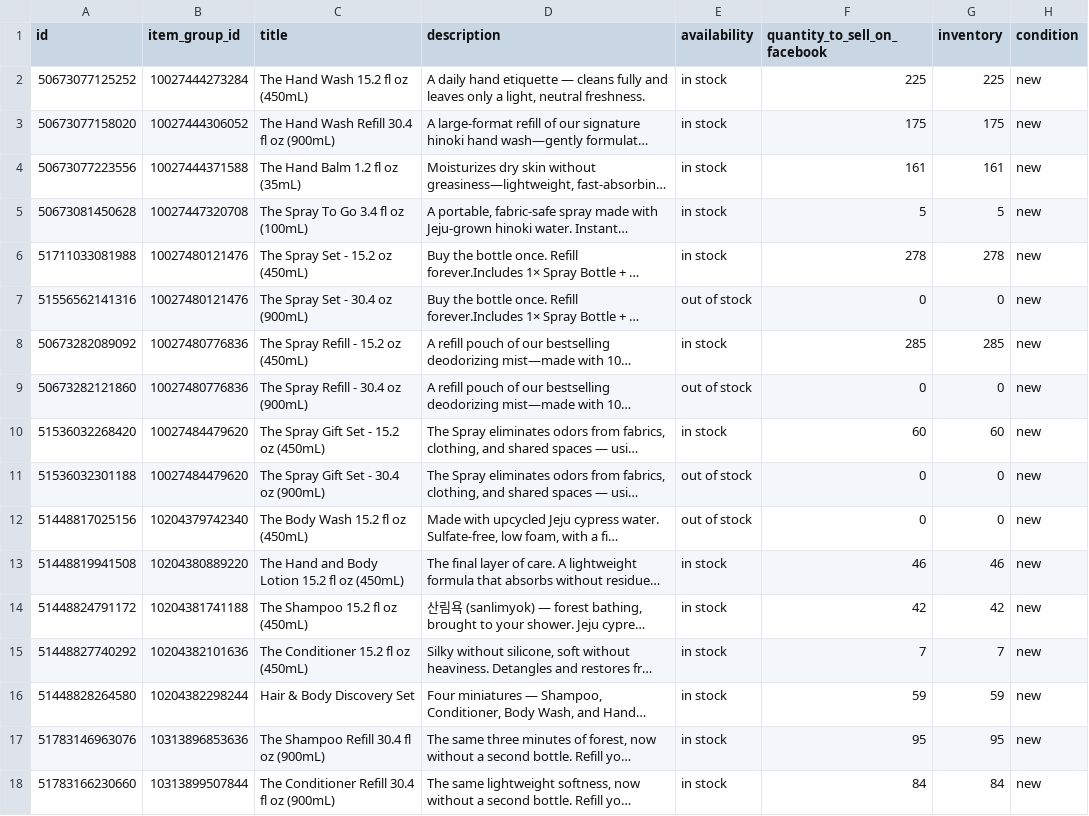
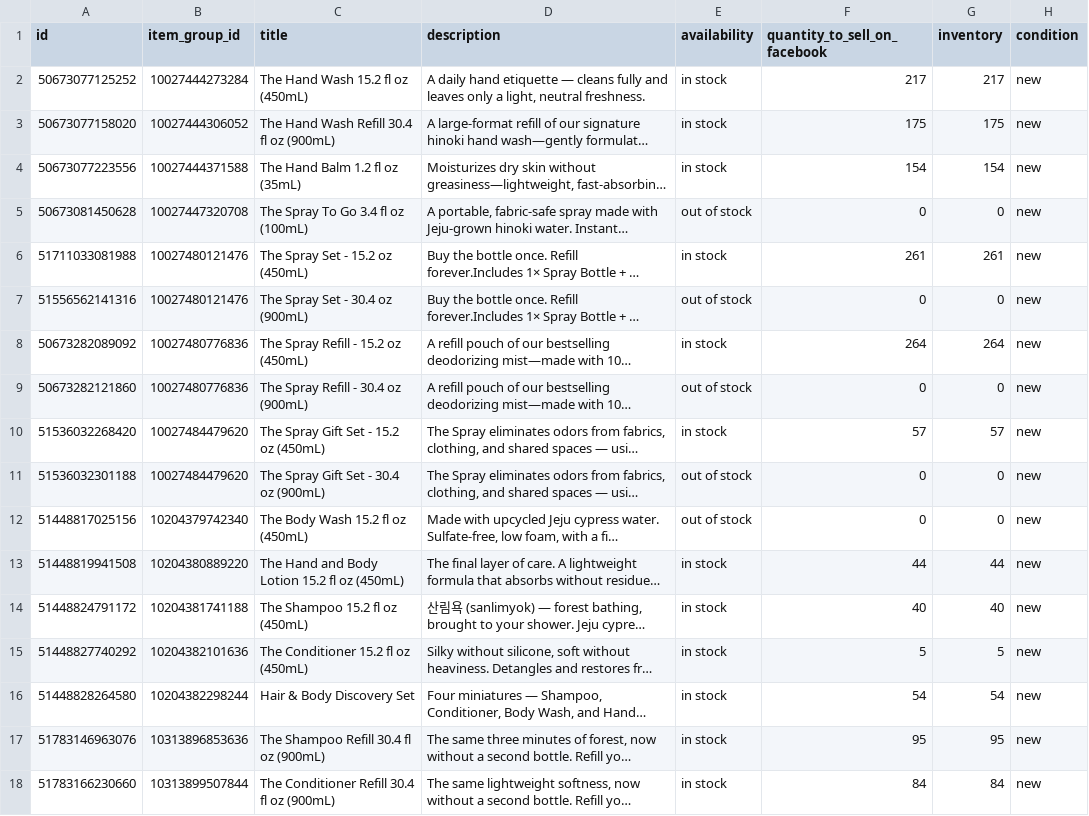
Before and after one commit to techefg/hinok-product-feed, a CSV file: docs/feed.csv, drawn as a sheet; only a part is shown; long unchanged cells end in …; the diff names each change by its address in the sheet, - before the commit and + after, or states it on an @@ line.

```diff
--- a/docs/feed.csv
+++ b/docs/feed.csv
-F2 (quantity_to_sell_on_facebook): 225
+F2 (quantity_to_sell_on_facebook): 217
-G2 (inventory): 225
+G2 (inventory): 217
-F4 (quantity_to_sell_on_facebook): 161
+F4 (quantity_to_sell_on_facebook): 154
-G4 (inventory): 161
+G4 (inventory): 154
-E5 (availability): in stock
+E5 (availability): out of stock
-F5 (quantity_to_sell_on_facebook): 5
+F5 (quantity_to_sell_on_facebook): 0
-G5 (inventory): 5
+G5 (inventory): 0
-F6 (quantity_to_sell_on_facebook): 278
+F6 (quantity_to_sell_on_facebook): 261
-G6 (inventory): 278
+G6 (inventory): 261
-F8 (quantity_to_sell_on_facebook): 285
+F8 (quantity_to_sell_on_facebook): 264
-G8 (inventory): 285
+G8 (inventory): 264
-F10 (quantity_to_sell_on_facebook): 60
+F10 (quantity_to_sell_on_facebook): 57
-G10 (inventory): 60
+G10 (inventory): 57
-F13 (quantity_to_sell_on_facebook): 46
+F13 (quantity_to_sell_on_facebook): 44
-G13 (inventory): 46
+G13 (inventory): 44
-F14 (quantity_to_sell_on_facebook): 42
+F14 (quantity_to_sell_on_facebook): 40
-G14 (inventory): 42
+G14 (inventory): 40
-F15 (quantity_to_sell_on_facebook): 7
+F15 (quantity_to_sell_on_facebook): 5
-G15 (inventory): 7
+G15 (inventory): 5
-F16 (quantity_to_sell_on_facebook): 59
+F16 (quantity_to_sell_on_facebook): 54
-G16 (inventory): 59
+G16 (inventory): 54
```
